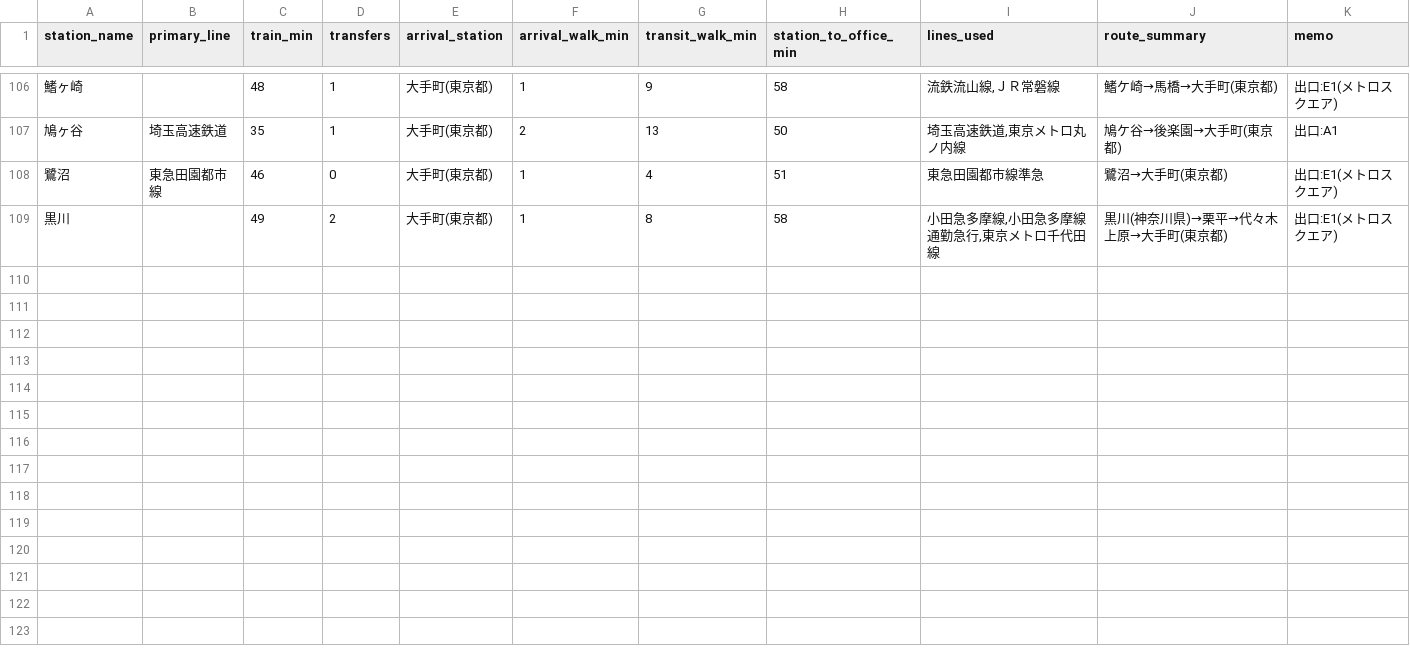
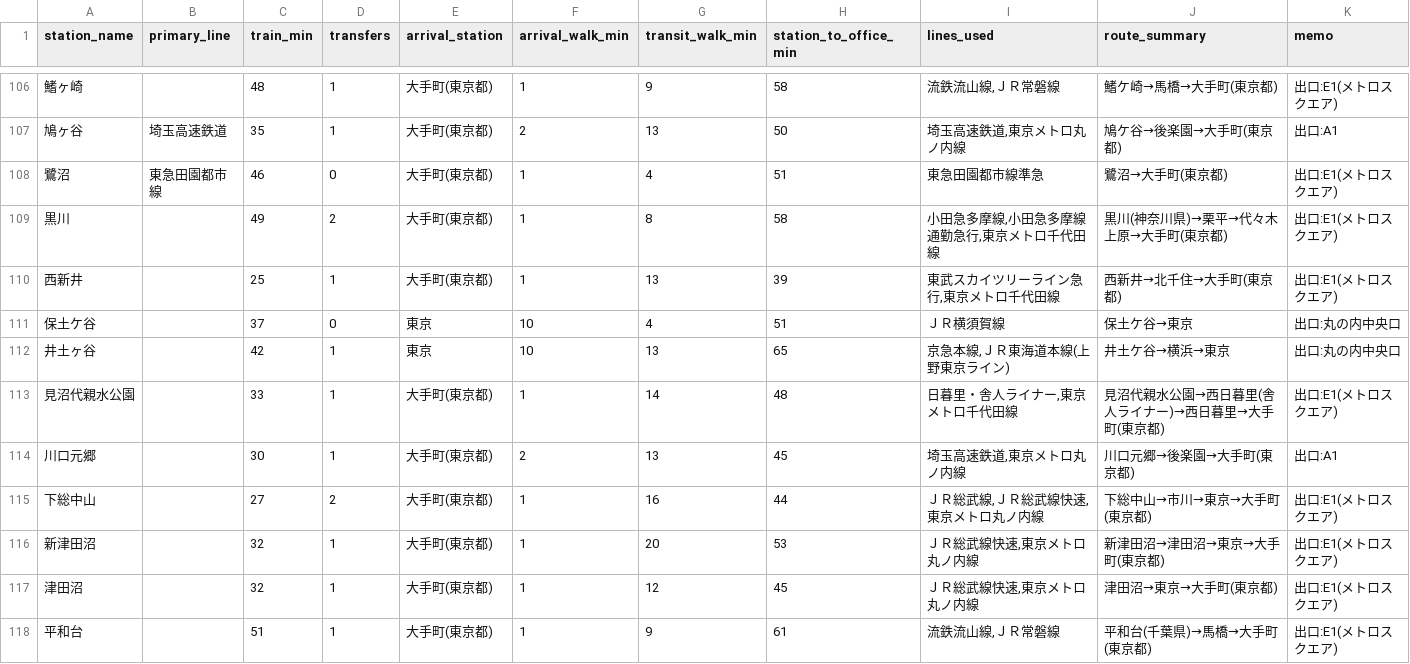
Before and after one commit to day0817/Moving, a CSV file: data/station_commute.csv, drawn as a sheet; only a part is shown, gaps mark what is left out.

```diff
--- a/data/station_commute.csv
+++ b/data/station_commute.csv
@@ -109 +109,10 @@
 "黒川","","49","2","大手町(東京都)","1","8","58","小田急多摩線,小田急多摩線通勤急行,東京メトロ千代田線","黒川(神奈川県)→栗平→代々木上原→大手町(東京都)","出口:E1(メトロスクエア)"
+"西新井","","25","1","大手町(東京都)","1","13","39","東武スカイツリーライン急行,東京メトロ千代田線","西新井→北千住→大手町(東京都)","出口:E1(メトロスクエア)"
+"保土ケ谷","","37","0","東京","10","4","51","ＪＲ横須賀線","保土ケ谷→東京","出口:丸の内中央口"
+"井土ヶ谷","","42","1","東京","10","13","65","京急本線,ＪＲ東海道本線(上野東京ライン)","井土ケ谷→横浜→東京","出口:丸の内中央口"
+"見沼代親水公園","","33","1","大手町(東京都)","1","14","48","日暮里・舎人ライナー,東京メトロ千代田線","見沼代親水公園→西日暮里(舎人ライナー)→西日暮里→大手町(東京都)","出口:E1(メトロスクエア)"
+"川口元郷","","30","1","大手町(東京都)","2","13","45","埼玉高速鉄道,東京メトロ丸ノ内線","川口元郷→後楽園→大手町(東京都)","出口:A1"
+"下総中山","","27","2","大手町(東京都)","1","16","44","ＪＲ総武線,ＪＲ総武線快速,東京メトロ丸ノ内線","下総中山→市川→東京→大手町(東京都)","出口:E1(メトロスクエア)"
+"新津田沼","","32","1","大手町(東京都)","1","20","53","ＪＲ総武線快速,東京メトロ丸ノ内線","新津田沼→津田沼→東京→大手町(東京都)","出口:E1(メトロスクエア)"
+"津田沼","","32","1","大手町(東京都)","1","12","45","ＪＲ総武線快速,東京メトロ丸ノ内線","津田沼→東京→大手町(東京都)","出口:E1(メトロスクエア)"
+"平和台","","51","1","大手町(東京都)","1","9","61","流鉄流山線,ＪＲ常磐線","平和台(千葉県)→馬橋→大手町(東京都)","出口:E1(メトロスクエア)"
```
Also changed, not shown: 9 other files.
